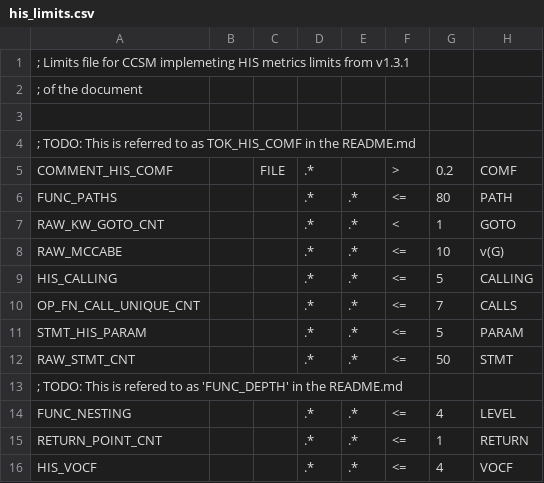
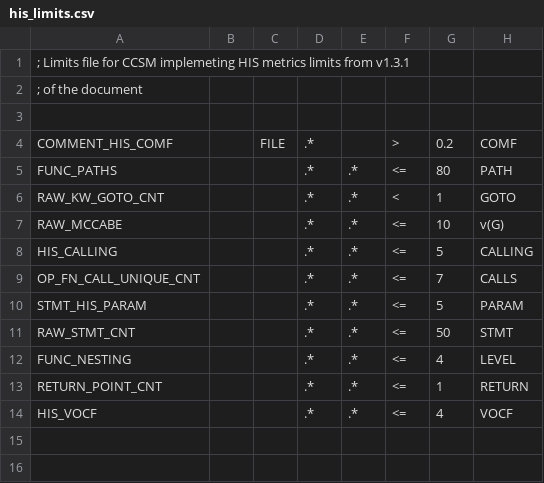
Before and after one commit to bright-tools/ccsm, a CSV file: example/his_limits.csv, drawn as a sheet.

```diff
--- a/example/his_limits.csv
+++ b/example/his_limits.csv
@@ -3,3 +3,2 @@
 
-; TODO: This is referred to as TOK_HIS_COMF in the README.md
 COMMENT_HIS_COMF,,FILE,.*,,>,0.2,COMF
@@ -12,3 +11,2 @@ STMT_HIS_PARAM,,,.*,.*,<=,5,PARAM
 RAW_STMT_CNT,,,.*,.*,<=,50,STMT
-; TODO: This is refered to as 'FUNC_DEPTH' in the README.md
 FUNC_NESTING,,,.*,.*,<=,4,LEVEL
```
Also changed, not shown: 1 other file.
